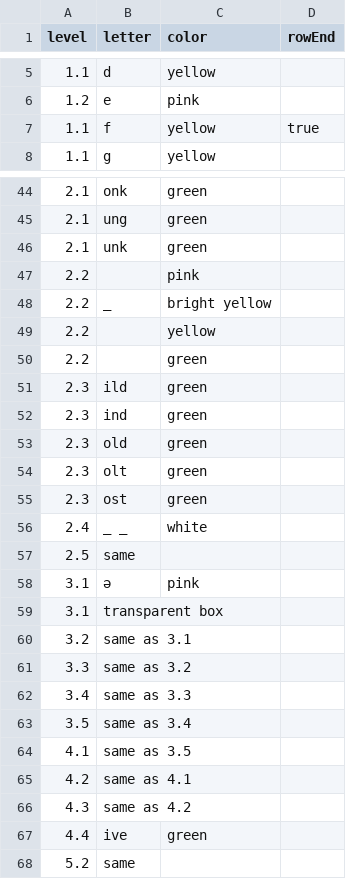
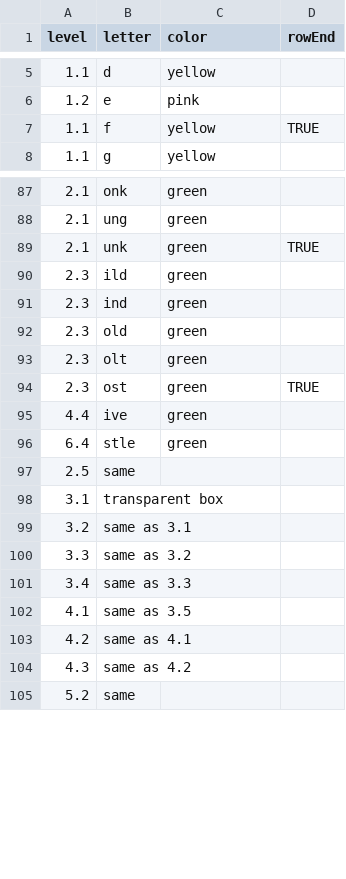
Before and after one commit to adunham95/word-builder, a CSV file: src/Data/raw.csv, drawn as a sheet; only a part is shown, gaps mark what is left out; the diff covers the shown part only.

```diff
--- a/src/Data/raw.csv
+++ b/src/Data/raw.csv
@@ -6,3 +6,3 @@ level,letter,color,rowEnd
 1.2,e,pink,
-1.1,f,yellow,true
+1.1,f,yellow,TRUE
 1.1,g,yellow,
@@ -45,7 +88,3 @@ level,letter,color,rowEnd
 2.1,ung,green,
-2.1,unk,green,
-2.2,,pink,
-2.2,_,bright yellow,
-2.2,,yellow,
-2.2,,green,
+2.1,unk,green,TRUE
 2.3,ild,green,
@@ -54,6 +93,6 @@ level,letter,color,rowEnd
 2.3,olt,green,
-2.3,ost,green,
-2.4,_           _,white,
+2.3,ost,green,TRUE
+4.4,ive,green,
+6.4,stle,green,
 2.5,same,,
-3.1,ə,pink,
 3.1,transparent box,,
@@ -62,3 +101,2 @@ level,letter,color,rowEnd
 3.4,same as 3.3,,
-3.5,same as 3.4,,
 4.1,same as 3.5,,
@@ -66,3 +104,2 @@ level,letter,color,rowEnd
 4.3,same as 4.2,,
-4.4,ive,green,
 5.2,same,,
```
Also changed, not shown: 42 added rows and 6 edited cells elsewhere in this file, 1 other file.
